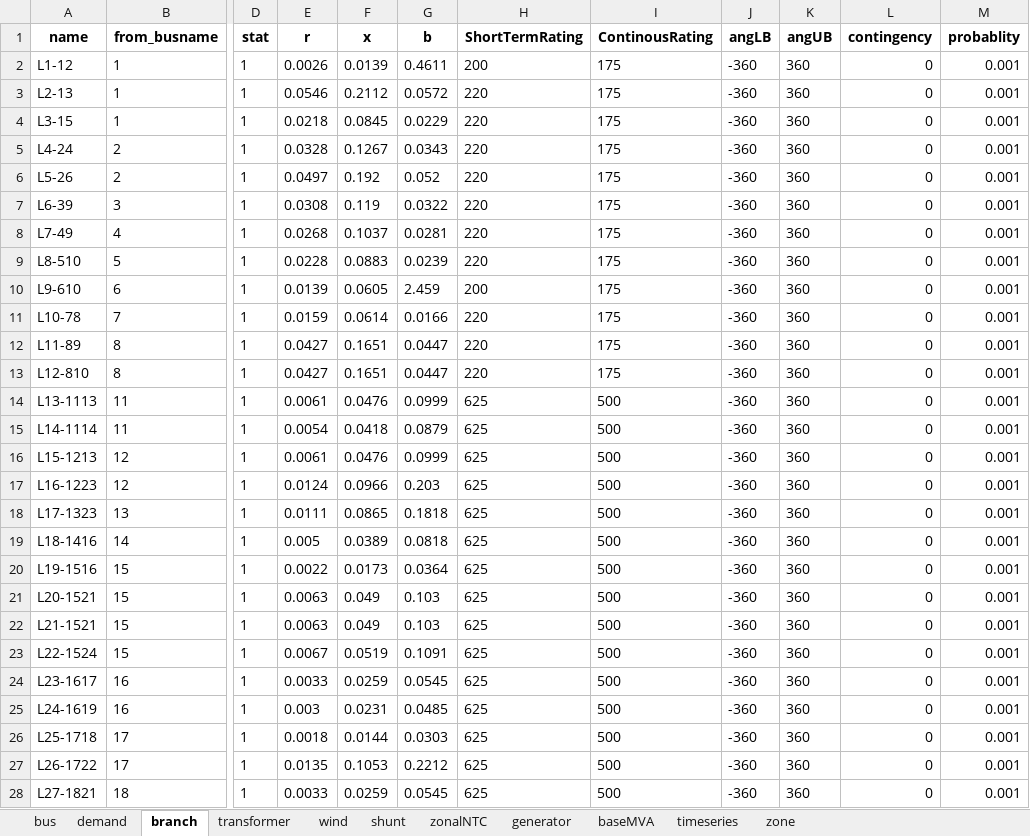
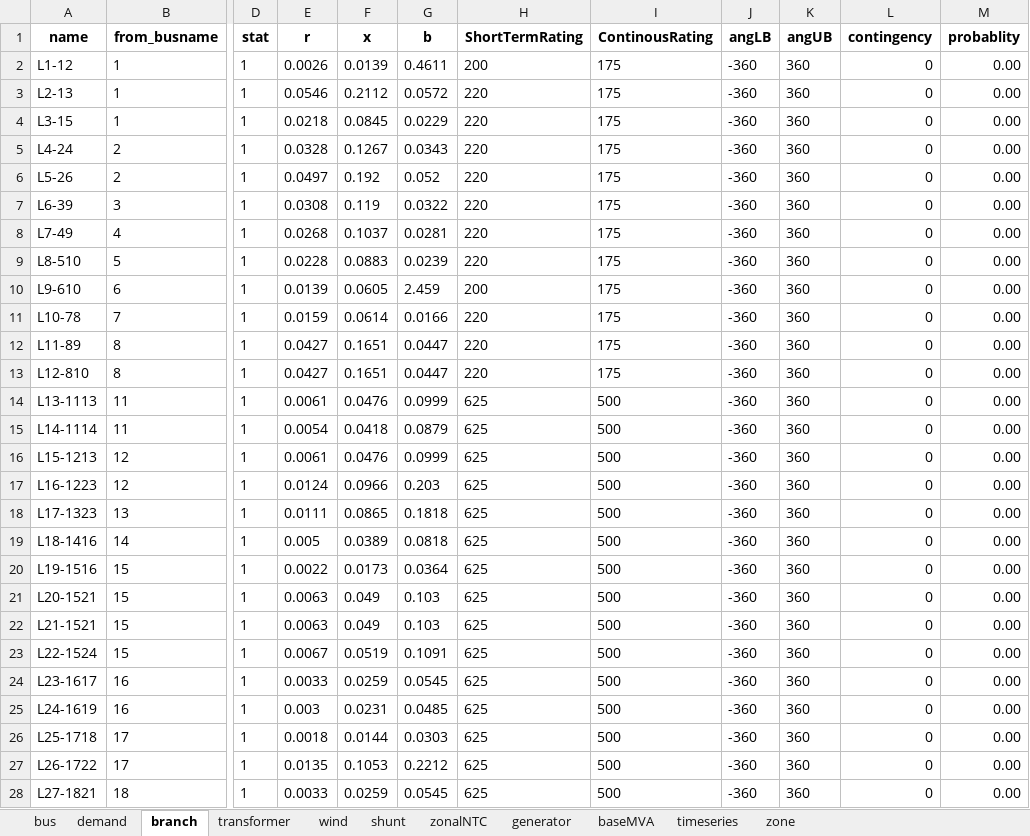
Before and after one commit to RWTH-IAEW/opf-potpourri, an Excel workbook: testcases/matpower/case24_ieee_rts.xlsx, sheet branch, drawn as a sheet; only a part is shown, gaps mark what is left out; values as stored, in another font and other column widths than the file's, no borders; the diff covers the shown part only; the diff names each change by its address in the sheet, - before the commit and + after, or states it on an @@ line.

```diff
--- a/testcases/matpower/case24_ieee_rts.xlsx (sheet branch)
+++ b/testcases/matpower/case24_ieee_rts.xlsx (sheet branch)
-M2:M28 (probablity): 0.001
+M2:M28 (probablity): 0.00
```
Also changed, not shown: 6 edited cells elsewhere in this sheet, sheet generator, sheet demand, sheet transformer, sheet timeseries, sheet baseMVA, potpourri/results/results.xlsx, 17 other files.
